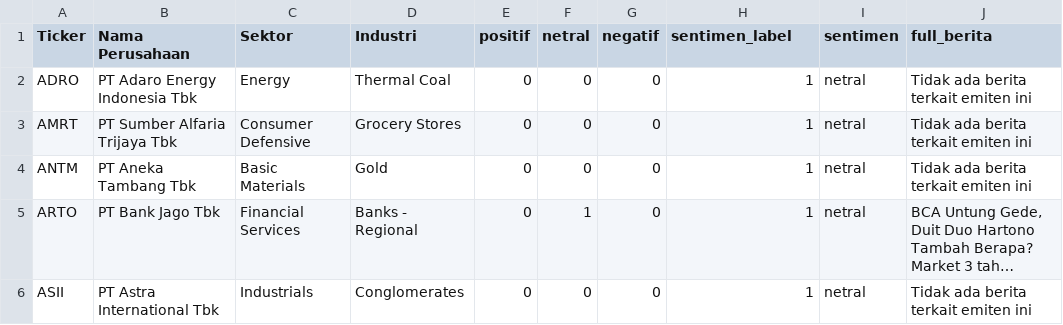
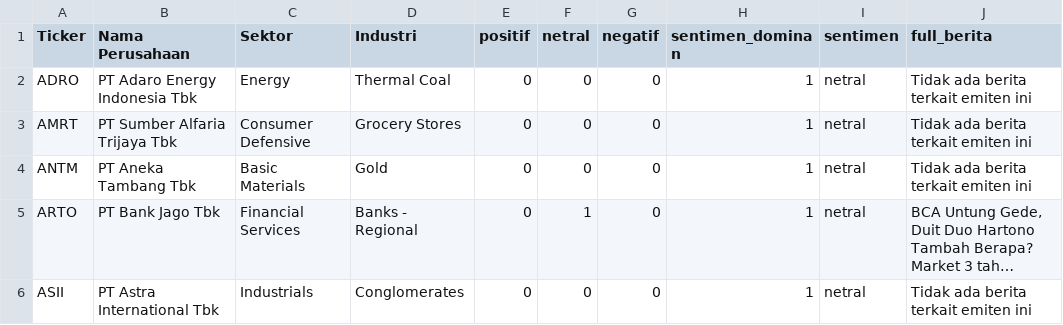
Before and after one commit to andika1991/data, a CSV file: sentimen/hasil_sentimen_cosine februari.csv, drawn as a sheet; only a part is shown; long unchanged cells end in ….

Commit message:
Update sentiment label column to dominant sentiment

```diff
--- a/sentimen/hasil_sentimen_cosine februari.csv
+++ b/sentimen/hasil_sentimen_cosine februari.csv
@@ -1,2 +1,2 @@
-Ticker,Nama Perusahaan,Sektor,Industri,positif,netral,negatif,sentimen_label,sentimen,full_berita
+Ticker,Nama Perusahaan,Sektor,Industri,positif,netral,negatif,sentimen_dominan,sentimen,full_berita
 ADRO,PT Adaro Energy Indonesia Tbk,Energy,Thermal Coal,0,0,0,1,netral,Tidak ada berita terkait emiten ini
```
